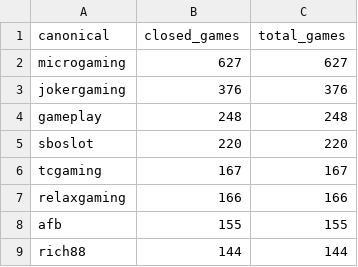
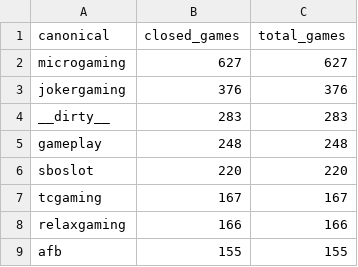
Before and after one commit to yannick168yy/tma-projects, a CSV file: data/game-switch-review/closed_providers.csv, drawn as a sheet; only a part is shown; the shorter side is filled out with more unchanged rows; the diff names each change by its address in the sheet, - before the commit and + after, or states it on an @@ line.

```diff
--- a/data/game-switch-review/closed_providers.csv
+++ b/data/game-switch-review/closed_providers.csv
+row 4: __dirty__ | 283 | 283
```
Also changed, not shown: data/game-switch-review/closed_games.csv, data/game-switch-review/high_weight_not_in_comp.csv, 7 other files.
